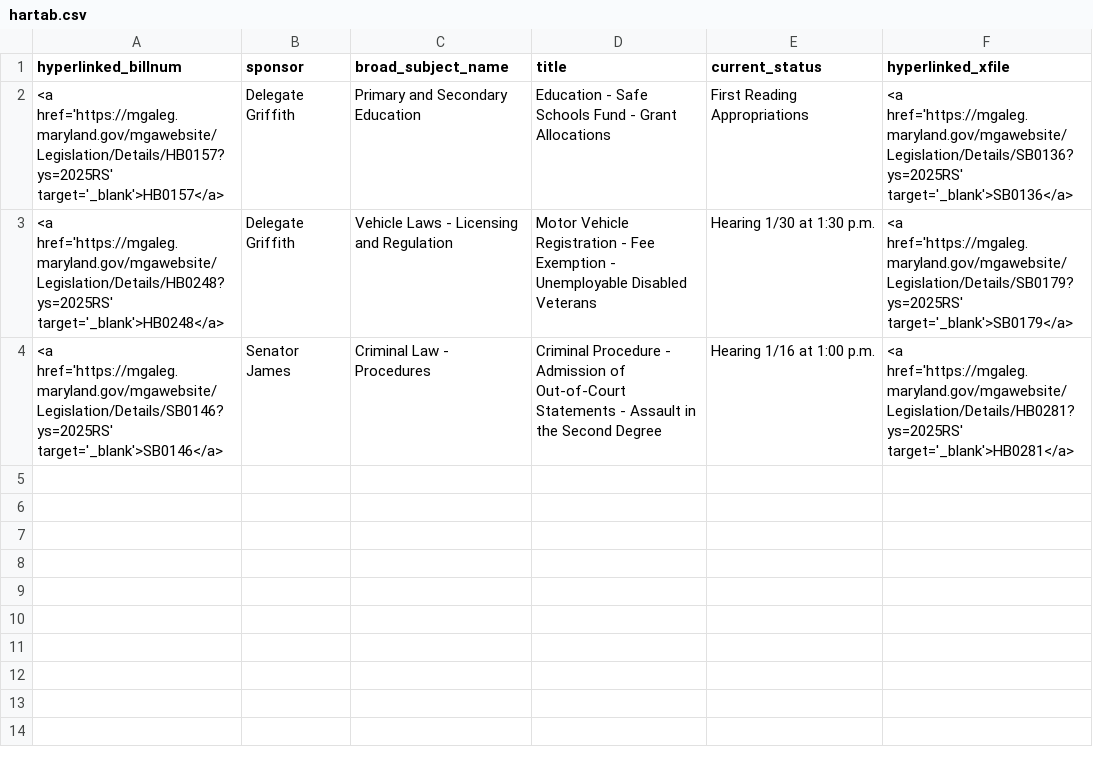
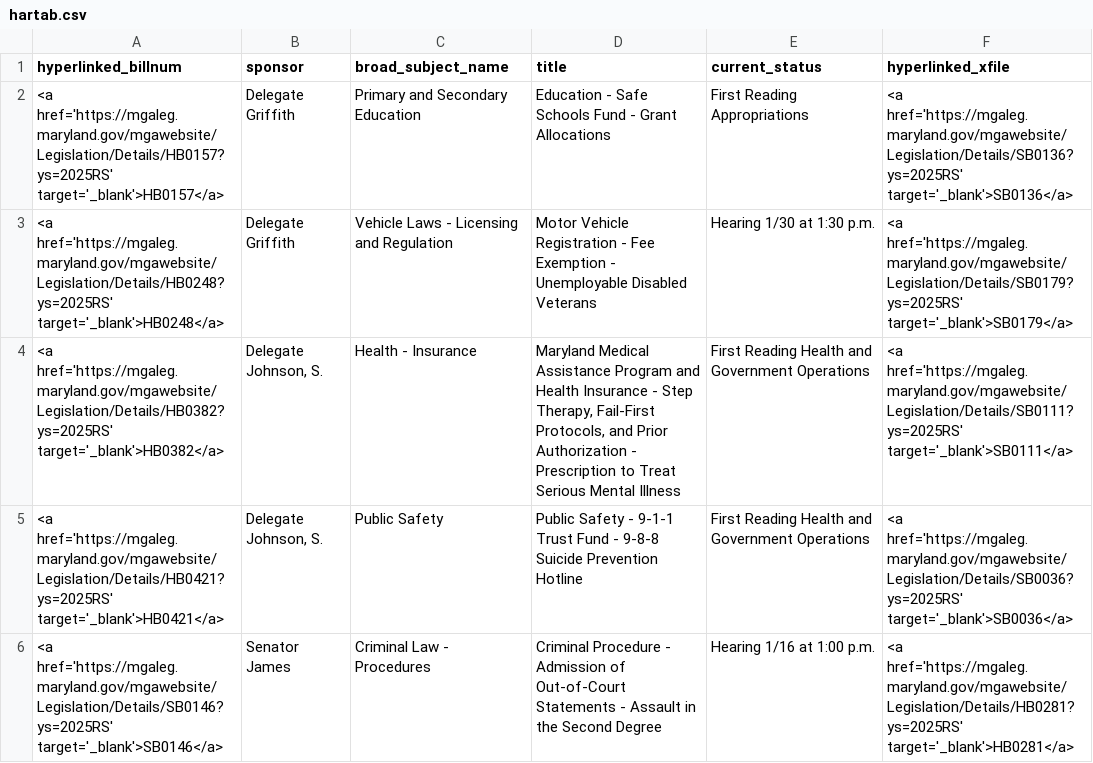
Before and after one commit to Baltimore-Sun/md-ga-bill-tracker, a CSV file: hartab.csv, drawn as a sheet; the diff names each change by its address in the sheet, - before the commit and + after, or states it on an @@ line.

```diff
--- a/hartab.csv
+++ b/hartab.csv
+row 4: <a href='https://mgaleg.maryland.gov/mgawebsite/Legislation/Details/HB0382?ys=2025RS' target='_blank'>HB0382</a> | Delegate Johnson, S. | Health - Insurance | Maryland Medical Assistance Program and Health Insurance - Step Therapy, Fail-First Protocols, and Prior Authorization - Prescription to Treat Serious Mental Illness | First Reading Health and Government Operations | <a href='https://mgaleg.maryland.gov/mgawebsite/Legislation/Details/SB0111?ys=2025RS' target='_blank'>SB0111</a>
+row 5: <a href='https://mgaleg.maryland.gov/mgawebsite/Legislation/Details/HB0421?ys=2025RS' target='_blank'>HB0421</a> | Delegate Johnson, S. | Public Safety | Public Safety - 9-1-1 Trust Fund - 9-8-8 Suicide Prevention Hotline | First Reading Health and Government Operations | <a href='https://mgaleg.maryland.gov/mgawebsite/Legislation/Details/SB0036?ys=2025RS' target='_blank'>SB0036</a>
```
Also changed, not shown: aatab.csv, carrolltab.csv, 1 other file.
